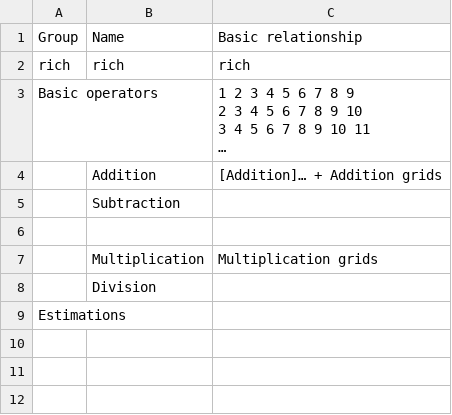
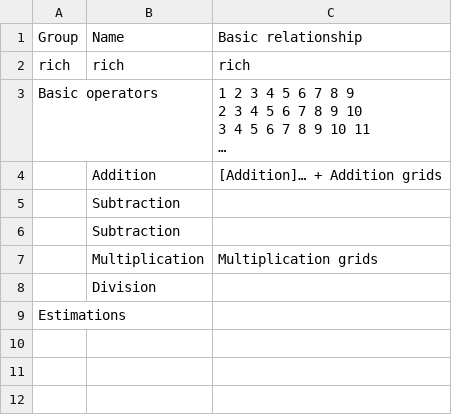
Before and after one commit to mo-mosverkstad/Bookkeeping_backup, a CSV file: Bookkeeping/Mathematics reference sheet/Arithmetics.csv, drawn as a sheet; only a part is shown.

```diff
--- a/Bookkeeping/Mathematics reference sheet/Arithmetics.csv
+++ b/Bookkeeping/Mathematics reference sheet/Arithmetics.csv
@@ -8,3 +8,3 @@ Basic operators,,"1 2 3 4 5 6 7 8 9
 ,Subtraction,
-,,
+,Subtraction,
 ,Multiplication,Multiplication grids
```
Also changed, not shown: Bookkeeping/Mathematics reference sheet/Multivariable calculus.csv.
